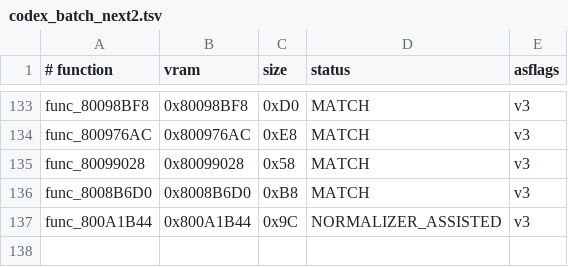
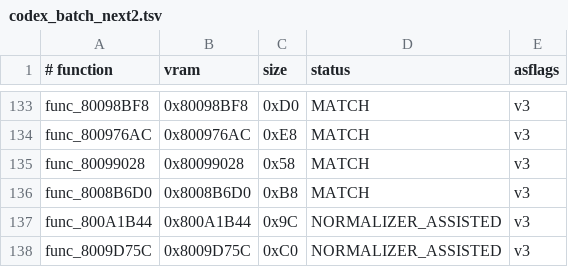
Before and after one commit to TheGh0stShip/BattleTanx-Global-Assault, a TSV file: config/us/codex_batch_next2.tsv, drawn as a sheet; only a part is shown, gaps mark what is left out; the diff names each change by its address in the sheet, - before the commit and + after, or states it on an @@ line.

```diff
--- a/config/us/codex_batch_next2.tsv
+++ b/config/us/codex_batch_next2.tsv
+row 138: func_8009D75C | 0x8009D75C | 0xC0 | NORMALIZER_ASSISTED | v3
```
Also changed, not shown: 8 other files.
